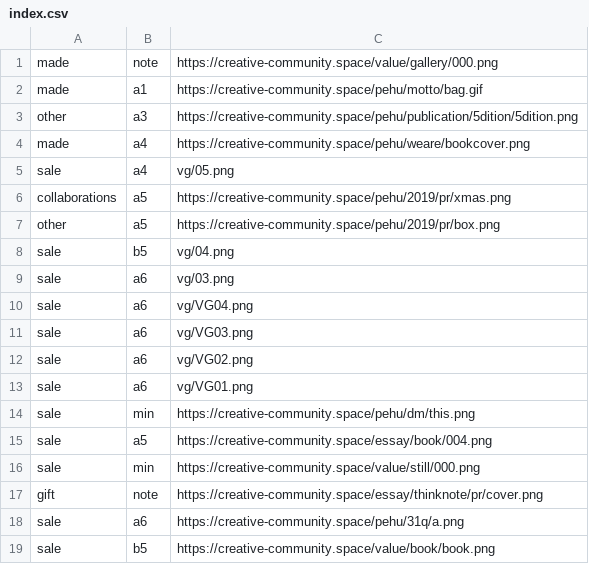
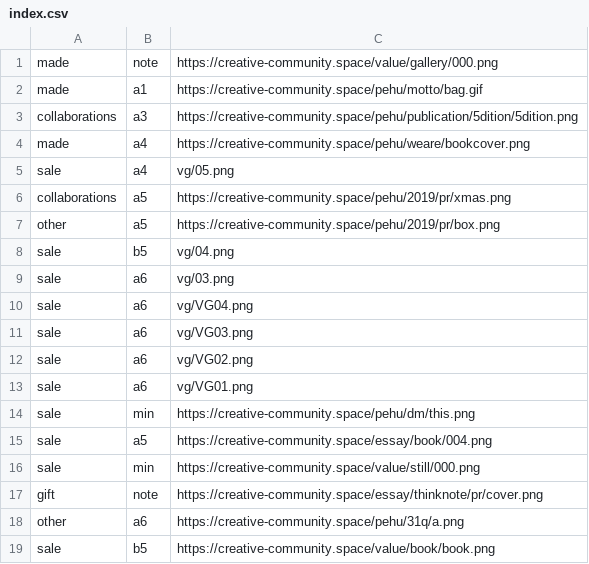
Before and after one commit to pe-hu/index, a CSV file: org/index.csv, drawn as a sheet.

Commit message:
Update index.csv

```diff
--- a/org/index.csv
+++ b/org/index.csv
@@ -2,3 +2,3 @@ made,note,https://creative-community.space/value/gallery/000.png
 made,a1,https://creative-community.space/pehu/motto/bag.gif
-other,a3,https://creative-community.space/pehu/publication/5dition/5dition.png
+collaborations,a3,https://creative-community.space/pehu/publication/5dition/5dition.png
 made,a4,https://creative-community.space/pehu/weare/bookcover.png
@@ -17,3 +17,3 @@ sale,min,https://creative-community.space/value/still/000.png
 gift,note,https://creative-community.space/essay/thinknote/pr/cover.png
-sale,a6,https://creative-community.space/pehu/31q/a.png
+other,a6,https://creative-community.space/pehu/31q/a.png
 sale,b5,https://creative-community.space/value/book/book.png
```
